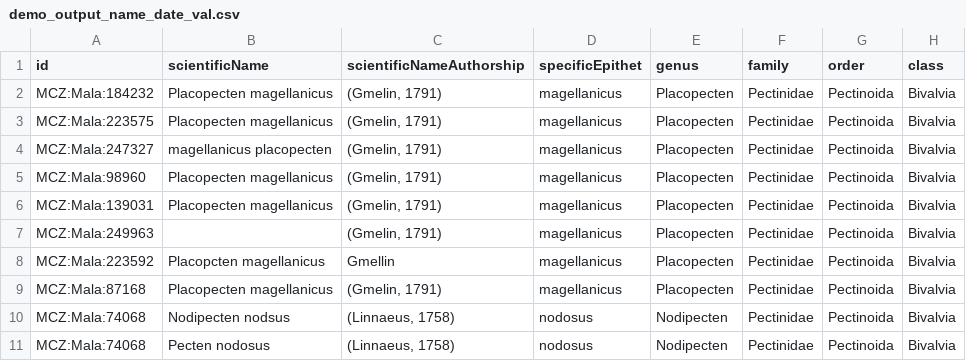
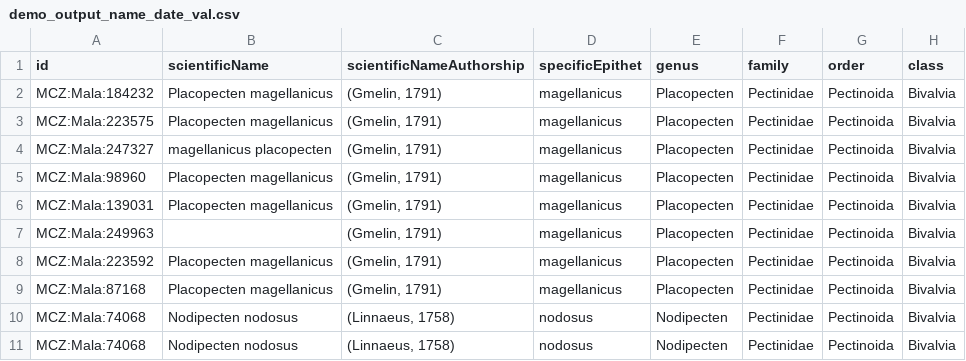
Before and after one commit to ludaesch/kurator-YW, a CSV file: demo_output_name_date_val.csv, drawn as a sheet; only a part is shown; the diff names each change by its address in the sheet, - before the commit and + after, or states it on an @@ line.

```diff
--- a/demo_output_name_date_val.csv
+++ b/demo_output_name_date_val.csv
-B8 (scientificName): Placopcten magellanicus
+B8 (scientificName): Placopecten magellanicus
-C8 (scientificNameAuthorship): Gmellin
+C8 (scientificNameAuthorship): (Gmelin, 1791)
-B10 (scientificName): Nodipecten nodsus
+B10 (scientificName): Nodipecten nodosus
-B11 (scientificName): Pecten nodosus
+B11 (scientificName): Nodipecten nodosus
```
Also changed, not shown: demo_output_name_val.csv, 3 other files.
